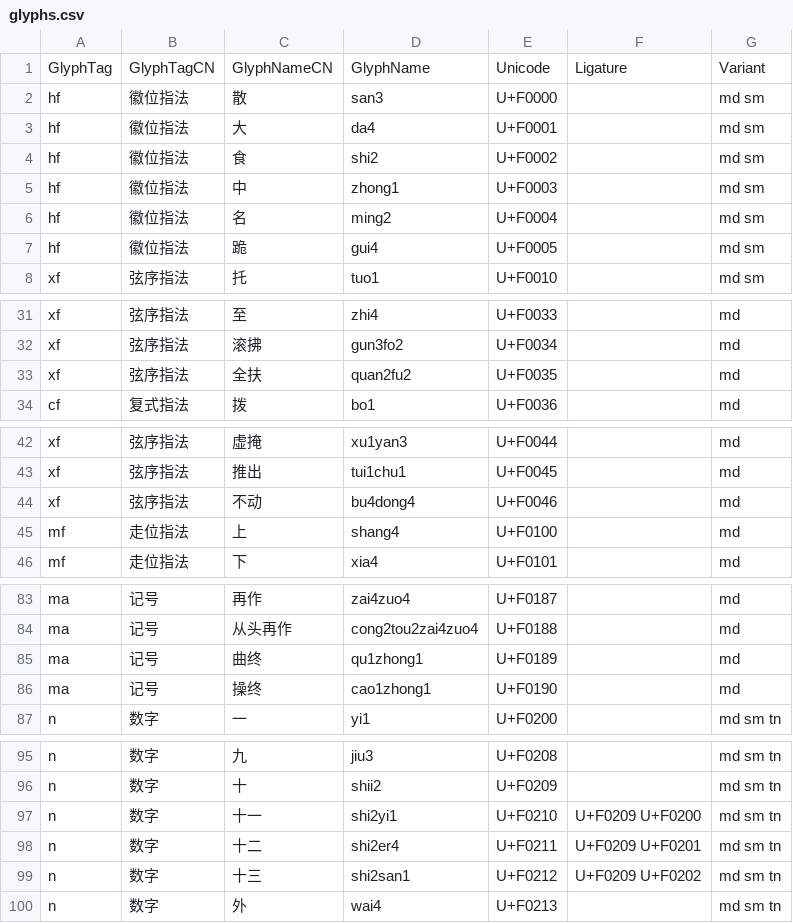
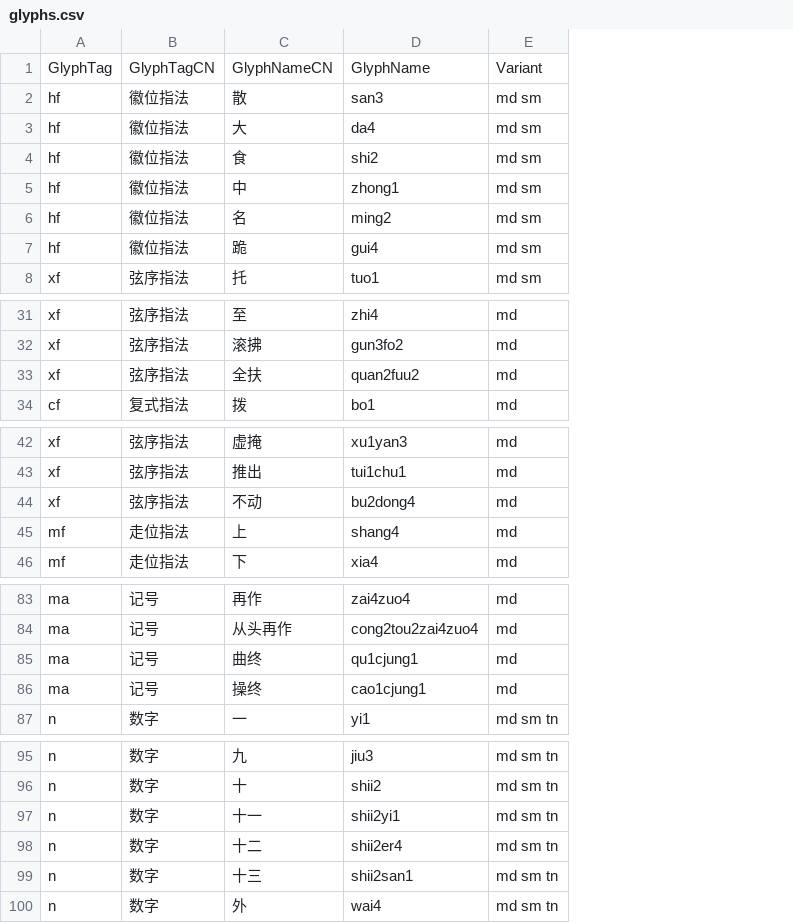
Before and after one commit to alephpi/jianzipu, a CSV file: data/glyphs.csv, drawn as a sheet; only a part is shown, gaps mark what is left out; removed rows and columns are numbered as before the commit, all else as after; the diff covers the shown part only; the diff names each change by its address in the sheet, - before the commit and + after, or states it on an @@ line.

```diff
--- a/data/glyphs.csv
+++ b/data/glyphs.csv
-column E, rows 1-8: Unicode | U+F0000 | U+F0001 | U+F0002 | U+F0003 | U+F0004 | U+F0005 | U+F0010; rows 31-34: U+F0033 | U+F0034 | U+F0035 | U+F0036; rows 42-46: U+F0044 | U+F0045 | U+F0046 | U+F0100 | U+F0101; rows 83-87: U+F0187 | U+F0188 | U+F0189 | U+F0190 | U+F0200; rows 95-100: U+F0208 | U+F0209 | U+F0210 | U+F0211 | U+F0212 | U+F0213
-column F, row 1: Ligature; rows 97-99: U+F0209 U+F0200 | U+F0209 U+F0201 | U+F0209 U+F0202
-D33: quan2fu2
+D33: quan2fuu2
-D44: bu4dong4
+D44: bu2dong4
-D85: qu1zhong1
+D85: qu1cjung1
-D86: cao1zhong1
+D86: cao1cjung1
-D97: shi2yi1
+D97: shii2yi1
-D98: shi2er4
+D98: shii2er4
-D99: shi2san1
+D99: shii2san1
```
Also changed, not shown: 38 added rows and 1 edited cell elsewhere in this file, data/encoding.csv, 10 other files.
